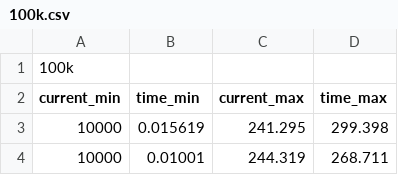
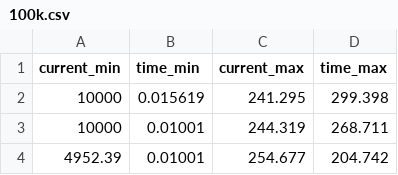
Before and after one commit to mximenes/electric, a CSV file: fuse_link/100k.csv, drawn as a sheet; only a part is shown; the shorter side is filled out with more unchanged rows.

Commit message:
remove value index in fuse link

```diff
--- a/fuse_link/100k.csv
+++ b/fuse_link/100k.csv
@@ -1,2 +1 @@
-100k,,,
 current_min,time_min,current_max,time_max
```
Also changed, not shown: fuse_link/10k.csv, fuse_link/12k.csv, 14 other files.
